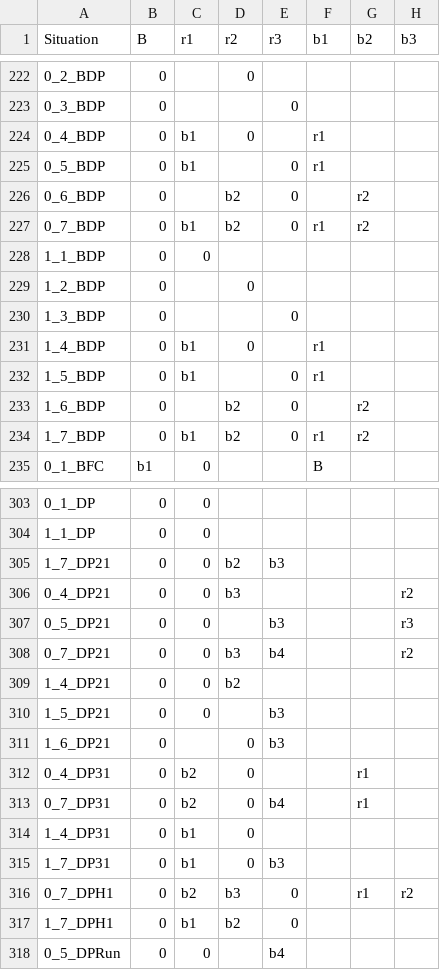
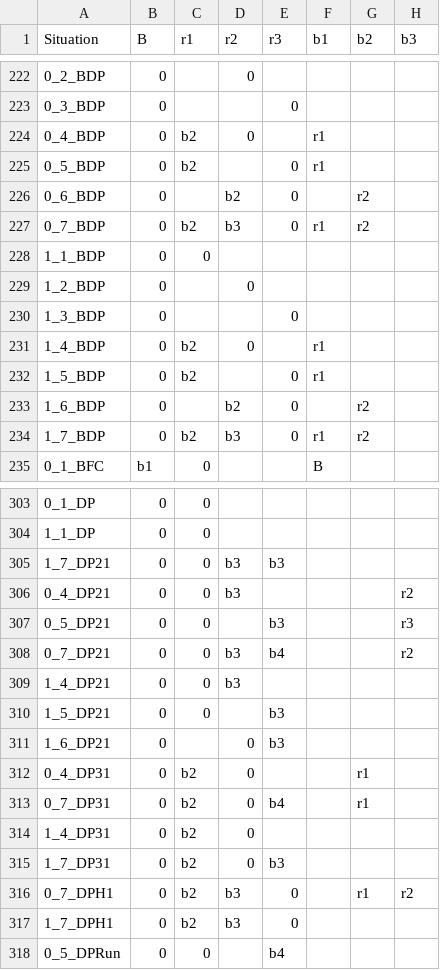
Before and after one commit to arpeterson93/numberball, a CSV file: import_BRC.csv, drawn as a sheet; only a part is shown, gaps mark what is left out; the diff covers the shown part only; the diff names each change by its address in the sheet, - before the commit and + after, or states it on an @@ line.

Commit message:
Real Statcast-derived flight ranges, explicit BRC runner moves, wheel marker redesign
Physics/flight:
- Retire ball_flight_archetypes.csv in favor of result_diff_bands.csv real
  per-result LA/EV/depth ranges computed from cached Statcast data
  (compute_flight_ranges.py, compute_result_diff_bands.py)
- Fix grounder/infield_single/bunt-family depth ranges that had collapsed
  toward hit_distance_sc's first-bounce distance instead of fielding depth
- Fix rollout scaling so it actually bridges the gap to a fielder's real depth
- Rework HZ spray-angle digit extraction to literal digit subtraction

Runner movement:
- Derive explicit per-runner moves from import_BRC.csv's B/r1/r2/r3 columns
  instead of guessing from OBC/Runs diffs (utils.py, key_moments_build.py)
- Add docs/tools/brc_editor.html: a visual editor/preview for import_BRC.csv,
  including proposed a1/a2/a3 (attempted target) and retreat columns

Site/UI:
- Replace the DIFF/HZ wheel dots with baseball (pitching) and bat (hitting)
  marker icons, bat oriented radially with handle toward the wheel centre
- Rescale the apple-touch-icon artwork for more visible background margin

Misc: opus-physics-review-prompt.md / findings, physics-model-overview-for-redesign.md

```diff
--- a/import_BRC.csv
+++ b/import_BRC.csv
-C224:C225 (r1): b1
+C224:C225 (r1): b2
-C227 (r1): b1
+C227 (r1): b2
-D227 (r2): b2
+D227 (r2): b3
-C231:C232 (r1): b1
+C231:C232 (r1): b2
-C234 (r1): b1
+C234 (r1): b2
-D234 (r2): b2
+D234 (r2): b3
-D305 (r2): b2
+D305 (r2): b3
-D309 (r2): b2
+D309 (r2): b3
-C314:C315 (r1): b1
+C314:C315 (r1): b2
-C317 (r1): b1
+C317 (r1): b2
-D317 (r2): b2
+D317 (r2): b3
```
Also changed, not shown: 6 edited cells elsewhere in this file, result_diff_bands.csv, 18 other files.
